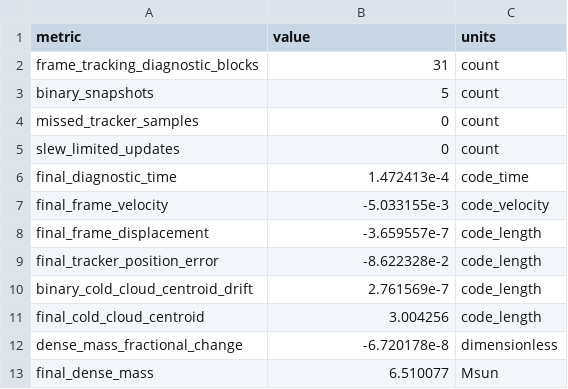
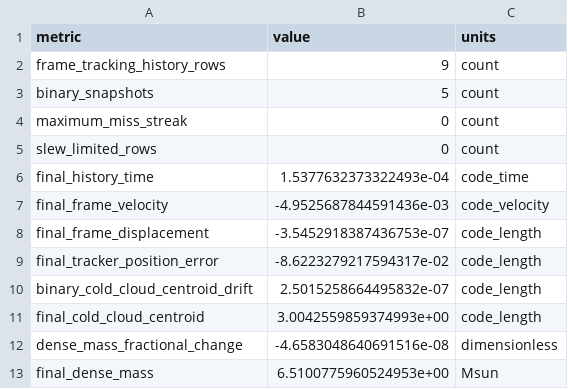
Before and after one commit to dfielding14/athenak, a CSV file: docs/source/_static/cloud_crushing_lowres_summary.csv, drawn as a sheet.

Commit message:
Production-harden frame tracking

```diff
--- a/docs/source/_static/cloud_crushing_lowres_summary.csv
+++ b/docs/source/_static/cloud_crushing_lowres_summary.csv
@@ -1,13 +1,13 @@
 metric,value,units
-frame_tracking_diagnostic_blocks,31,count
+frame_tracking_history_rows,9,count
 binary_snapshots,5,count
-missed_tracker_samples,0,count
-slew_limited_updates,0,count
-final_diagnostic_time,1.472413e-4,code_time
-final_frame_velocity,-5.033155e-3,code_velocity
-final_frame_displacement,-3.659557e-7,code_length
-final_tracker_position_error,-8.622328e-2,code_length
-binary_cold_cloud_centroid_drift,2.761569e-7,code_length
-final_cold_cloud_centroid,3.004256,code_length
-dense_mass_fractional_change,-6.720178e-8,dimensionless
-final_dense_mass,6.510077,Msun
+maximum_miss_streak,0,count
+slew_limited_rows,0,count
+final_history_time,1.5377632373322493e-04,code_time
+final_frame_velocity,-4.9525687844591436e-03,code_velocity
+final_frame_displacement,-3.5452918387436753e-07,code_length
+final_tracker_position_error,-8.6223279217594317e-02,code_length
+binary_cold_cloud_centroid_drift,2.5015258664495832e-07,code_length
+final_cold_cloud_centroid,3.0042559859374993e+00,code_length
+dense_mass_fractional_change,-4.6583048640691516e-08,dimensionless
+final_dense_mass,6.5100775960524953e+00,Msun
```
Also changed, not shown: docs/source/_static/cloud_crushing_lowres_dense_mass.csv, 30 other files.
